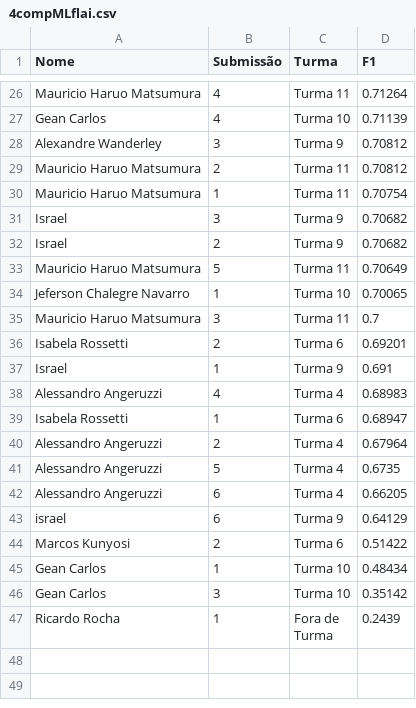
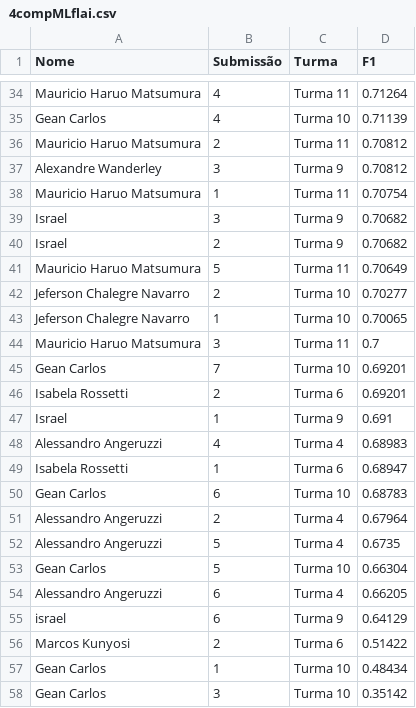
Before and after one commit to gitflai/ranking, a CSV file: 4compMLflai.csv, drawn as a sheet; only a part is shown, gaps mark what is left out; the shorter side is filled out with more unchanged rows; the diff covers the shown part only.

```diff
--- a/4compMLflai.csv
+++ b/4compMLflai.csv
@@ -27,4 +35,4 @@ Mauricio Haruo Matsumura,4,Turma 11,0.71264
 Gean Carlos,4,Turma 10,0.71139
+Mauricio Haruo Matsumura,2,Turma 11,0.70812
 Alexandre Wanderley,3,Turma 9,0.70812
-Mauricio Haruo Matsumura,2,Turma 11,0.70812
 Mauricio Haruo Matsumura,1,Turma 11,0.70754
@@ -33,4 +41,6 @@ Israel,2,Turma 9,0.70682
 Mauricio Haruo Matsumura,5,Turma 11,0.70649
+Jeferson Chalegre Navarro,2,Turma 10,0.70277
 Jeferson Chalegre Navarro,1,Turma 10,0.70065
 Mauricio Haruo Matsumura,3,Turma 11,0.7
+Gean Carlos,7,Turma 10,0.69201
 Isabela Rossetti,2,Turma 6,0.69201
@@ -39,4 +49,6 @@ Alessandro Angeruzzi,4,Turma 4,0.68983
 Isabela Rossetti,1,Turma 6,0.68947
+Gean Carlos,6,Turma 10,0.68783
 Alessandro Angeruzzi,2,Turma 4,0.67964
 Alessandro Angeruzzi,5,Turma 4,0.6735
+Gean Carlos,5,Turma 10,0.66304
 Alessandro Angeruzzi,6,Turma 4,0.66205
```
Also changed, not shown: 8 added rows and 1 moved row elsewhere in this file, 4compMLflairank.csv.
